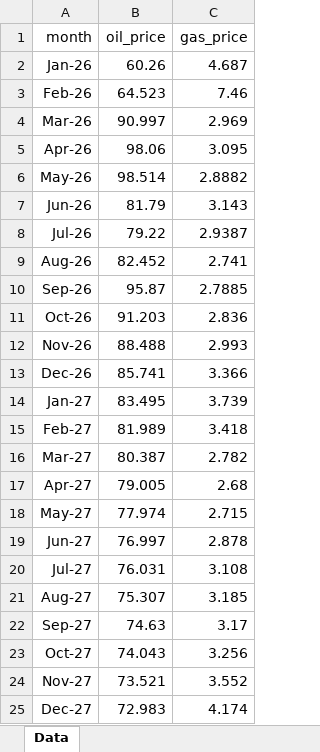
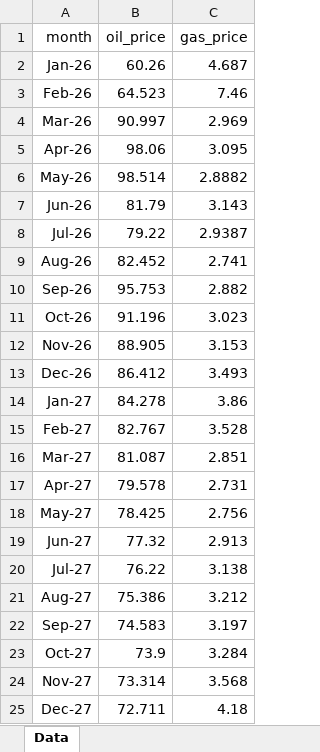
Before and after one commit to mburkegr/Utica-Model-V7, an Excel workbook: price_file_library.xlsx, sheet Data, drawn as a sheet; only a part is shown; values as stored, in another font and other column widths than the file's, no borders; the diff covers the shown part only; the diff names each change by its address in the sheet, - before the commit and + after, or states it on an @@ line.

Commit message:
Add files via upload

```diff
--- a/price_file_library.xlsx (sheet Data)
+++ b/price_file_library.xlsx (sheet Data)
-B10 (oil_price): 95.87
+B10 (oil_price): 95.753
-C10 (gas_price): 2.7885
+C10 (gas_price): 2.882
-B11 (oil_price): 91.203
+B11 (oil_price): 91.196
-C11 (gas_price): 2.836
+C11 (gas_price): 3.023
-B12 (oil_price): 88.488
+B12 (oil_price): 88.905
-C12 (gas_price): 2.993
+C12 (gas_price): 3.153
-B13 (oil_price): 85.741
+B13 (oil_price): 86.412
-C13 (gas_price): 3.366
+C13 (gas_price): 3.493
-B14 (oil_price): 83.495
+B14 (oil_price): 84.278
-C14 (gas_price): 3.739
+C14 (gas_price): 3.86
-B15 (oil_price): 81.989
+B15 (oil_price): 82.767
-C15 (gas_price): 3.418
+C15 (gas_price): 3.528
-B16 (oil_price): 80.387
+B16 (oil_price): 81.087
-C16 (gas_price): 2.782
+C16 (gas_price): 2.851
-B17 (oil_price): 79.005
+B17 (oil_price): 79.578
-C17 (gas_price): 2.68
+C17 (gas_price): 2.731
-B18 (oil_price): 77.974
+B18 (oil_price): 78.425
-C18 (gas_price): 2.715
+C18 (gas_price): 2.756
-B19 (oil_price): 76.997
+B19 (oil_price): 77.32
-C19 (gas_price): 2.878
+C19 (gas_price): 2.913
-B20 (oil_price): 76.031
+B20 (oil_price): 76.22
-C20 (gas_price): 3.108
+C20 (gas_price): 3.138
-B21 (oil_price): 75.307
+B21 (oil_price): 75.386
-C21 (gas_price): 3.185
+C21 (gas_price): 3.212
-B22 (oil_price): 74.63
+B22 (oil_price): 74.583
-C22 (gas_price): 3.17
+C22 (gas_price): 3.197
-B23 (oil_price): 74.043
+B23 (oil_price): 73.9
-C23 (gas_price): 3.256
+C23 (gas_price): 3.284
-B24 (oil_price): 73.521
+B24 (oil_price): 73.314
-C24 (gas_price): 3.552
+C24 (gas_price): 3.568
-B25 (oil_price): 72.983
+B25 (oil_price): 72.711
-C25 (gas_price): 4.174
+C25 (gas_price): 4.18
```
Also changed, not shown: 64 edited cells elsewhere in this sheet.
